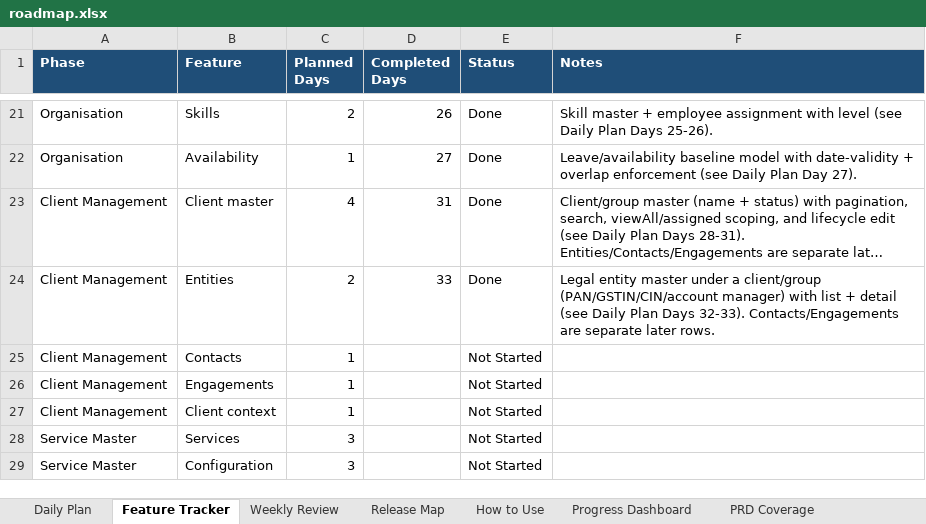
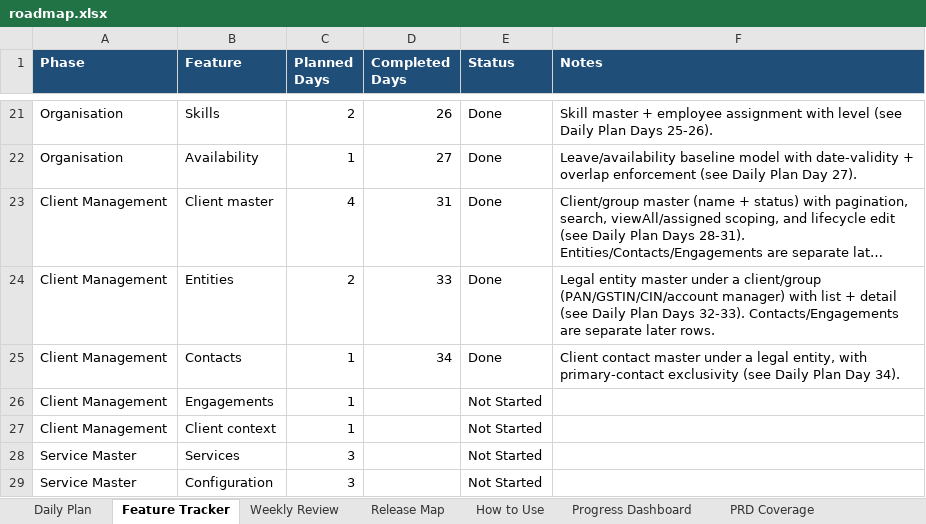
Before and after one commit to SakshiK2503/ai-firm-management, an Excel workbook: docs/roadmap.xlsx, sheet Feature Tracker, drawn as a sheet; only a part is shown, gaps mark what is left out; long unchanged cells end in …; values as stored, in another font and other column widths than the file's, no borders; the diff names each change by its address in the sheet, - before the commit and + after, or states it on an @@ line.

```diff
--- a/docs/roadmap.xlsx (sheet Feature Tracker)
+++ b/docs/roadmap.xlsx (sheet Feature Tracker)
-D25 (Completed Days): (empty)
+D25 (Completed Days): 34
-E25 (Status): Not Started
+E25 (Status): Done
-F25 (Notes): (empty)
+F25 (Notes): Client contact master under a legal entity, with primary-contact exclusivity (see Daily Plan Day 34).
```
Also changed, not shown: sheet Daily Plan, 12 other files.
